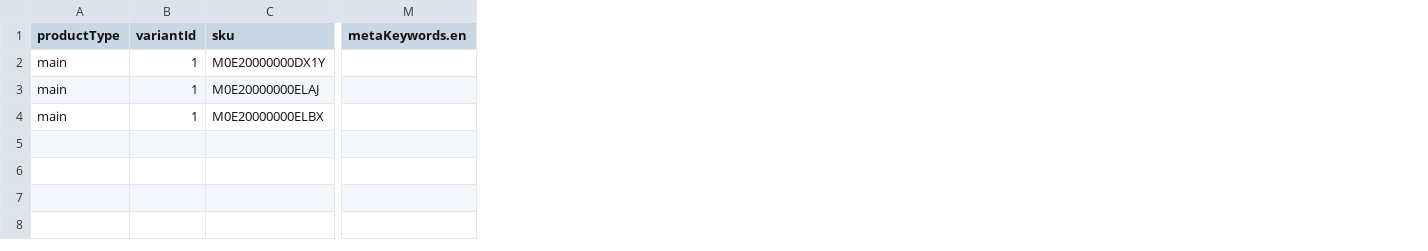
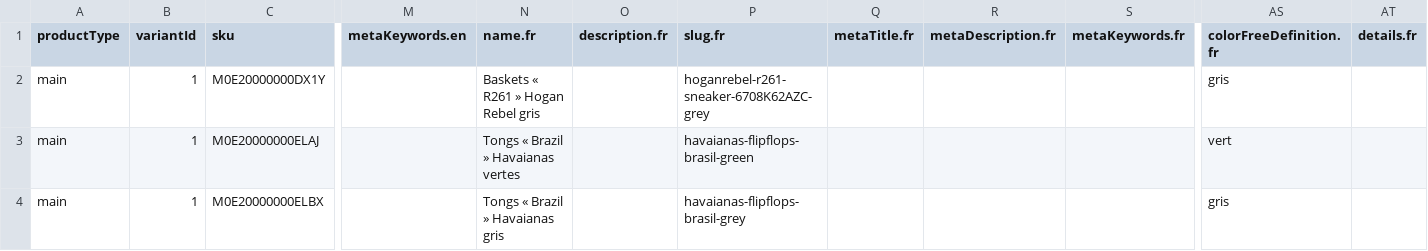
Before and after one commit to commercetools/commercetools-sunrise-data, a CSV file: data/products-ci.csv, drawn as a sheet; only a part is shown, gaps mark what is left out; the diff names each change by its address in the sheet, - before the commit and + after, or states it on an @@ line.

```diff
--- a/data/products-ci.csv
+++ b/data/products-ci.csv
+column N (name.fr), rows 2-4: Baskets « R261 » Hogan Rebel gris | Tongs « Brazil » Havaianas vertes | Tongs « Brazil » Havaianas gris
+column O (description.fr), empty
+column P (slug.fr), rows 2-4: hoganrebel-r261-sneaker-6708K62AZC-grey | havaianas-flipflops-brasil-green | havaianas-flipflops-brasil-grey
+column Q (metaTitle.fr), empty
+column R (metaDescription.fr), empty
+column S (metaKeywords.fr), empty
+column AS (colorFreeDefinition.fr), rows 2-4: gris | vert | gris
+column AT (details.fr), empty
```
Also changed, not shown: data/categories.csv, 13 other files.
